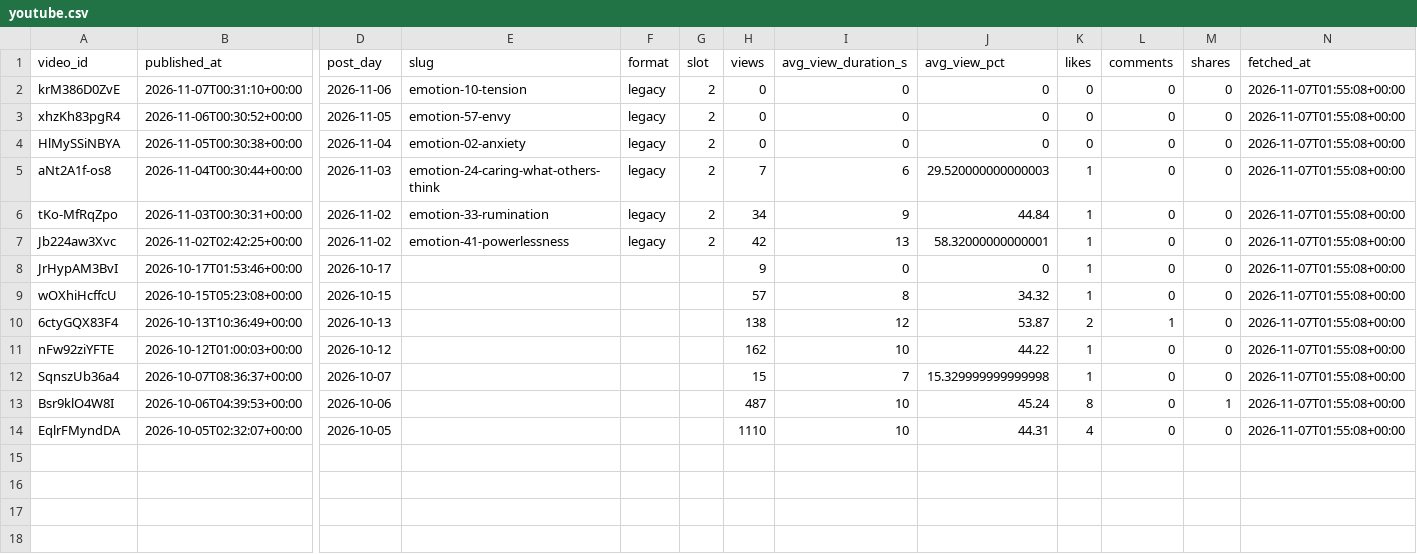
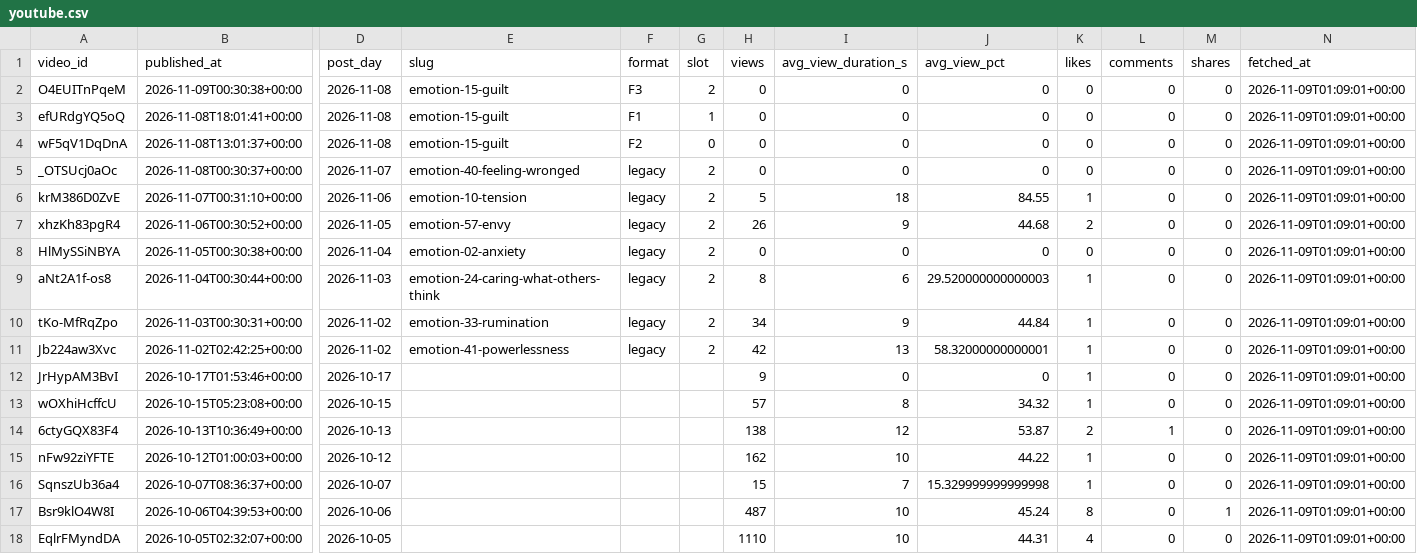
Before and after one commit to sujingxian/mnema-marketing-bot, a CSV file: analytics/youtube.csv, drawn as a sheet; only a part is shown, gaps mark what is left out; addresses are those after the commit; rows hold the shown columns only; the diff names each change by its address in the sheet, - before the commit and + after, or states it on an @@ line.

Commit message:
analytics: youtube 2026-11-09

```diff
--- a/analytics/youtube.csv
+++ b/analytics/youtube.csv
+row 2: O4EUITnPqeM | 2026-11-09T00:30:38+00:00 | 2026-11-08 | emotion-15-guilt | F3 | 2 | 0 | 0 | 0 | 0 | 0 | 0 | 2026-11-09T01:09:01+00:00
+row 3: efURdgYQ5oQ | 2026-11-08T18:01:41+00:00 | 2026-11-08 | emotion-15-guilt | F1 | 1 | 0 | 0 | 0 | 0 | 0 | 0 | 2026-11-09T01:09:01+00:00
+row 4: wF5qV1DqDnA | 2026-11-08T13:01:37+00:00 | 2026-11-08 | emotion-15-guilt | F2 | 0 | 0 | 0 | 0 | 0 | 0 | 0 | 2026-11-09T01:09:01+00:00
+row 5: _OTSUcj0aOc | 2026-11-08T00:30:37+00:00 | 2026-11-07 | emotion-40-feeling-wronged | legacy | 2 | 0 | 0 | 0 | 0 | 0 | 0 | 2026-11-09T01:09:01+00:00
-H6 (views): 0
+H6 (views): 5
-I6 (avg_view_duration_s): 0
+I6 (avg_view_duration_s): 18
-J6 (avg_view_pct): 0
+J6 (avg_view_pct): 84.55
-K6 (likes): 0
+K6 (likes): 1
-N6:N18 (fetched_at): 2026-11-07T01:55:08+00:00
+N6:N18 (fetched_at): 2026-11-09T01:09:01+00:00
-H7 (views): 0
+H7 (views): 26
-I7 (avg_view_duration_s): 0
+I7 (avg_view_duration_s): 9
-J7 (avg_view_pct): 0
+J7 (avg_view_pct): 44.68
-K7 (likes): 0
+K7 (likes): 2
-H9 (views): 7
+H9 (views): 8
```
Also changed, not shown: 1 other file.
